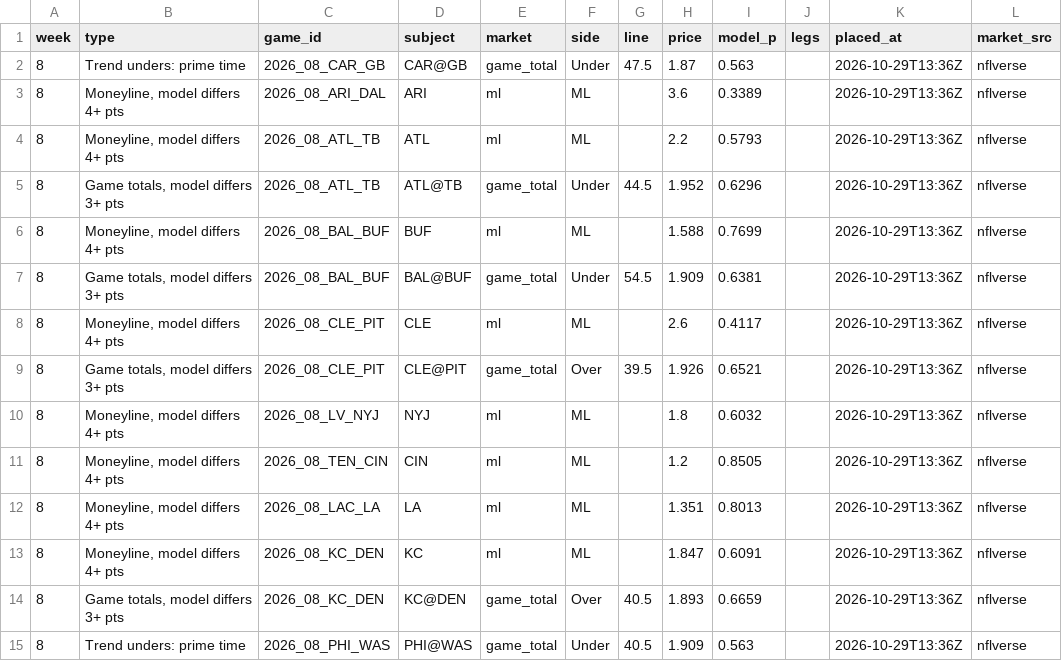
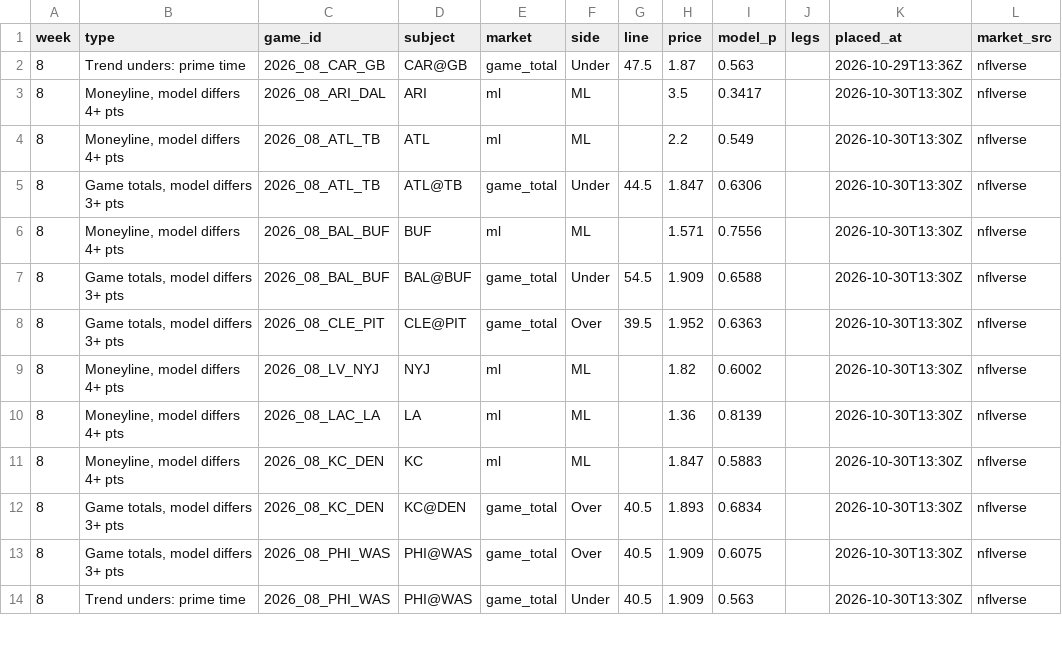
Before and after one commit to paintthedog/nfl-insights, a CSV file: pipeline/paper_wk8.csv, drawn as a sheet; only a part is shown; the diff covers the shown part only.

```diff
--- a/pipeline/paper_wk8.csv
+++ b/pipeline/paper_wk8.csv
@@ -2,14 +2,13 @@ week,type,game_id,subject,market,side,line,price,model_p,legs,placed_at,market_s
 8,Trend unders: prime time,2026_08_CAR_GB,CAR@GB,game_total,Under,47.5,1.87,0.563,,2026-10-29T13:36Z,nflverse
-8,"Moneyline, model differs 4+ pts",2026_08_ARI_DAL,ARI,ml,ML,,3.6,0.3389,,2026-10-29T13:36Z,nflverse
-8,"Moneyline, model differs 4+ pts",2026_08_ATL_TB,ATL,ml,ML,,2.2,0.5793,,2026-10-29T13:36Z,nflverse
-8,"Game totals, model differs 3+ pts",2026_08_ATL_TB,ATL@TB,game_total,Under,44.5,1.952,0.6296,,2026-10-29T13:36Z,nflverse
-8,"Moneyline, model differs 4+ pts",2026_08_BAL_BUF,BUF,ml,ML,,1.588,0.7699,,2026-10-29T13:36Z,nflverse
-8,"Game totals, model differs 3+ pts",2026_08_BAL_BUF,BAL@BUF,game_total,Under,54.5,1.909,0.6381,,2026-10-29T13:36Z,nflverse
-8,"Moneyline, model differs 4+ pts",2026_08_CLE_PIT,CLE,ml,ML,,2.6,0.4117,,2026-10-29T13:36Z,nflverse
-8,"Game totals, model differs 3+ pts",2026_08_CLE_PIT,CLE@PIT,game_total,Over,39.5,1.926,0.6521,,2026-10-29T13:36Z,nflverse
-8,"Moneyline, model differs 4+ pts",2026_08_LV_NYJ,NYJ,ml,ML,,1.8,0.6032,,2026-10-29T13:36Z,nflverse
-8,"Moneyline, model differs 4+ pts",2026_08_TEN_CIN,CIN,ml,ML,,1.2,0.8505,,2026-10-29T13:36Z,nflverse
-8,"Moneyline, model differs 4+ pts",2026_08_LAC_LA,LA,ml,ML,,1.351,0.8013,,2026-10-29T13:36Z,nflverse
-8,"Moneyline, model differs 4+ pts",2026_08_KC_DEN,KC,ml,ML,,1.847,0.6091,,2026-10-29T13:36Z,nflverse
-8,"Game totals, model differs 3+ pts",2026_08_KC_DEN,KC@DEN,game_total,Over,40.5,1.893,0.6659,,2026-10-29T13:36Z,nflverse
-8,Trend unders: prime time,2026_08_PHI_WAS,PHI@WAS,game_total,Under,40.5,1.909,0.563,,2026-10-29T13:36Z,nflverse
+8,"Moneyline, model differs 4+ pts",2026_08_ARI_DAL,ARI,ml,ML,,3.5,0.3417,,2026-10-30T13:30Z,nflverse
+8,"Moneyline, model differs 4+ pts",2026_08_ATL_TB,ATL,ml,ML,,2.2,0.549,,2026-10-30T13:30Z,nflverse
+8,"Game totals, model differs 3+ pts",2026_08_ATL_TB,ATL@TB,game_total,Under,44.5,1.847,0.6306,,2026-10-30T13:30Z,nflverse
+8,"Moneyline, model differs 4+ pts",2026_08_BAL_BUF,BUF,ml,ML,,1.571,0.7556,,2026-10-30T13:30Z,nflverse
+8,"Game totals, model differs 3+ pts",2026_08_BAL_BUF,BAL@BUF,game_total,Under,54.5,1.909,0.6588,,2026-10-30T13:30Z,nflverse
+8,"Game totals, model differs 3+ pts",2026_08_CLE_PIT,CLE@PIT,game_total,Over,39.5,1.952,0.6363,,2026-10-30T13:30Z,nflverse
+8,"Moneyline, model differs 4+ pts",2026_08_LV_NYJ,NYJ,ml,ML,,1.82,0.6002,,2026-10-30T13:30Z,nflverse
+8,"Moneyline, model differs 4+ pts",2026_08_LAC_LA,LA,ml,ML,,1.36,0.8139,,2026-10-30T13:30Z,nflverse
+8,"Moneyline, model differs 4+ pts",2026_08_KC_DEN,KC,ml,ML,,1.847,0.5883,,2026-10-30T13:30Z,nflverse
+8,"Game totals, model differs 3+ pts",2026_08_KC_DEN,KC@DEN,game_total,Over,40.5,1.893,0.6834,,2026-10-30T13:30Z,nflverse
+8,"Game totals, model differs 3+ pts",2026_08_PHI_WAS,PHI@WAS,game_total,Over,40.5,1.909,0.6075,,2026-10-30T13:30Z,nflverse
+8,Trend unders: prime time,2026_08_PHI_WAS,PHI@WAS,game_total,Under,40.5,1.909,0.563,,2026-10-30T13:30Z,nflverse
```
Also changed, not shown: 30 edited cells elsewhere in this file, pipeline/data/line_history.csv, pipeline/int_props_2026_wk8.csv, 31 other files.
